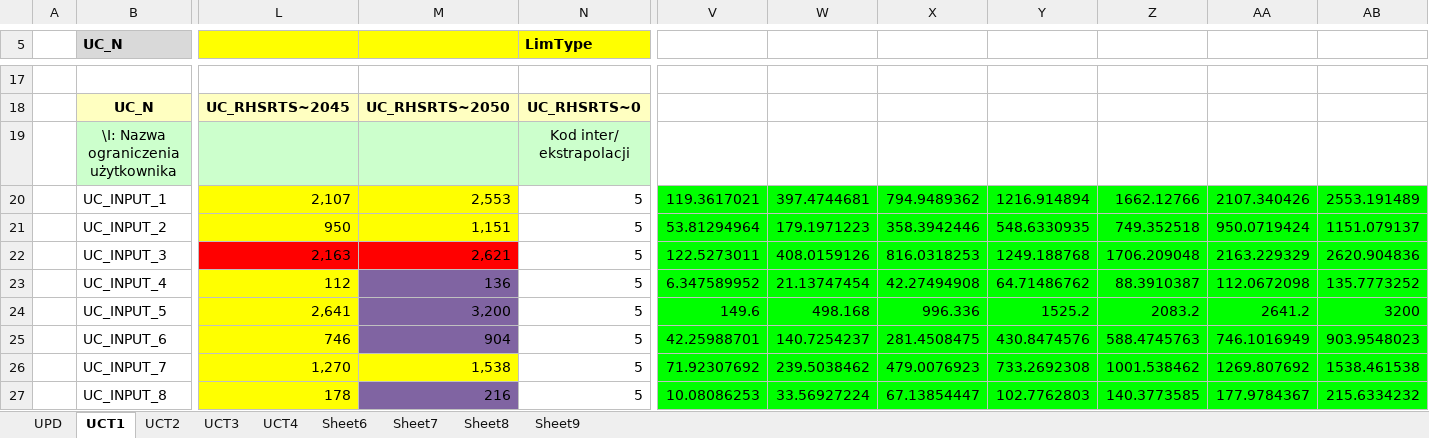
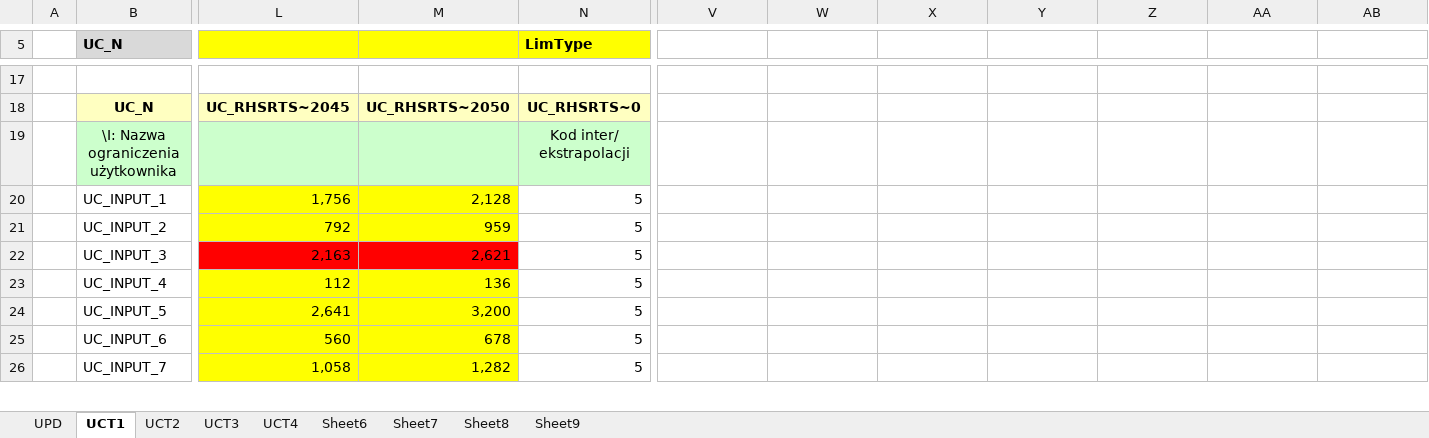
Before and after one commit to GBoron/Biogas, an Excel workbook: SuppXLS/Scen_InputsBiogPlant.xlsx, sheet UCT1, drawn as a sheet; only a part is shown, gaps mark what is left out; values as stored, in another font and other column widths than the file's, no borders; charts and pictures not drawn; removed rows and columns are numbered as before the commit, all else as after; rows hold the shown columns only; the diff covers the shown part only; the diff names each change by its address in the sheet, - before the commit and + after, or states it on an @@ line.

Commit message:
Add files via upload

```diff
--- a/SuppXLS/Scen_InputsBiogPlant.xlsx (sheet UCT1)
+++ b/SuppXLS/Scen_InputsBiogPlant.xlsx (sheet UCT1)
-row 20:  | UC_INPUT_1 | 2,107 | 2,553 | 5 | 119.3617021 | 397.4744681 | 794.9489362 | 1216.914894 | 1662.12766 | 2107.340426 | 2553.191489
-row 21:  | UC_INPUT_2 | 950 | 1,151 | 5 | 53.81294964 | 179.1971223 | 358.3942446 | 548.6330935 | 749.352518 | 950.0719424 | 1151.079137
+row 20:  | UC_INPUT_1 | 1,756 | 2,128 | 5
+row 21:  | UC_INPUT_2 | 792 | 959 | 5
-V22: 122.5273011
+V22: (empty)
-V22:AB24 fill: #00FF00
+V22:AB24 fill: none
-W22: 408.0159126
+W22: (empty)
-X22: 816.0318253
+X22: (empty)
-Y22: 1249.188768
+Y22: (empty)
-Z22: 1706.209048
+Z22: (empty)
-AA22: 2163.229329
+AA22: (empty)
-AB22: 2620.904836
+AB22: (empty)
-M23:M24 fill: #8064A2
+M23:M24 fill: #FFFF00
-V23: 6.347589952
+V23: (empty)
-W23: 21.13747454
+W23: (empty)
-X23: 42.27494908
+X23: (empty)
-Y23: 64.71486762
+Y23: (empty)
-Z23: 88.3910387
+Z23: (empty)
-AA23: 112.0672098
+AA23: (empty)
-AB23: 135.7773252
+AB23: (empty)
-V24: 149.6
+V24: (empty)
-W24: 498.168
+W24: (empty)
-X24: 996.336
+X24: (empty)
-Y24: 1525.2
+Y24: (empty)
-Z24: 2083.2
+Z24: (empty)
-AA24: 2641.2
+AA24: (empty)
-AB24: 3200
+AB24: (empty)
-row 25:  | UC_INPUT_6 | 746 | 904 | 5 | 42.25988701 | 140.7254237 | 281.4508475 | 430.8474576 | 588.4745763 | 746.1016949 | 903.9548023
-row 26:  | UC_INPUT_7 | 1,270 | 1,538 | 5 | 71.92307692 | 239.5038462 | 479.0076923 | 733.2692308 | 1001.538462 | 1269.807692 | 1538.461538
-row 27:  | UC_INPUT_8 | 178 | 216 | 5 | 10.08086253 | 33.56927224 | 67.13854447 | 102.7762803 | 140.3773585 | 177.9784367 | 215.6334232
+row 25:  | UC_INPUT_6 | 560 | 678 | 5
+row 26:  | UC_INPUT_7 | 1,058 | 1,282 | 5
```
Also changed, not shown: 9 added rows, 8 removed rows, 56 edited cells and cell formats elsewhere in this sheet.
